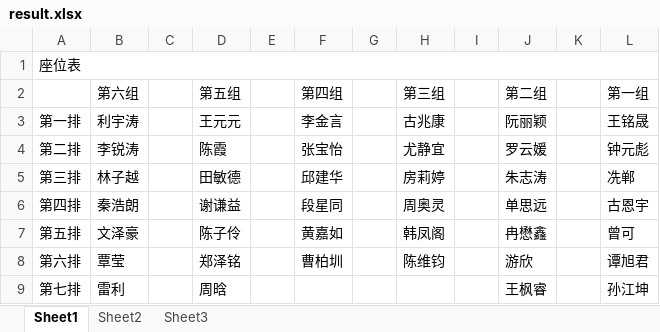
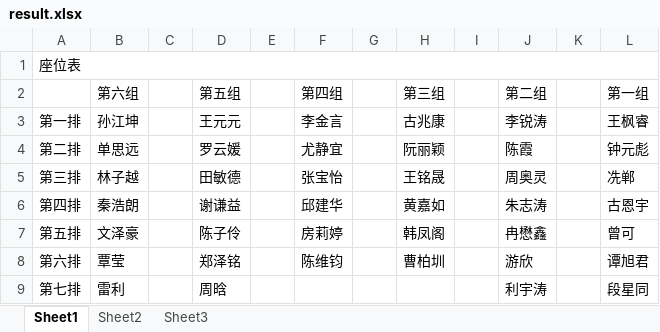
Before and after one commit to CuberQAQ/ChaosSystemCore, an Excel workbook: result.xlsx, sheet Sheet1, drawn as a sheet; values as stored, in another font and other column widths than the file's, no borders; the diff names each change by its address in the sheet, - before the commit and + after, or states it on an @@ line.

```diff
--- a/result.xlsx (sheet Sheet1)
+++ b/result.xlsx (sheet Sheet1)
-B3 (第六组): 利宇涛
+B3 (第六组): 孙江坤
-J3 (第二组): 阮丽颖
+J3 (第二组): 李锐涛
-L3 (第一组): 王铭晟
+L3 (第一组): 王枫睿
-B4 (第六组): 李锐涛
+B4 (第六组): 单思远
-D4 (第五组): 陈霞
+D4 (第五组): 罗云媛
-F4 (第四组): 张宝怡
+F4 (第四组): 尤静宜
-H4 (第三组): 尤静宜
+H4 (第三组): 阮丽颖
-J4 (第二组): 罗云媛
+J4 (第二组): 陈霞
-F5 (第四组): 邱建华
+F5 (第四组): 张宝怡
-H5 (第三组): 房莉婷
+H5 (第三组): 王铭晟
-J5 (第二组): 朱志涛
+J5 (第二组): 周奥灵
-F6 (第四组): 段星同
+F6 (第四组): 邱建华
-H6 (第三组): 周奥灵
+H6 (第三组): 黄嘉如
-J6 (第二组): 单思远
+J6 (第二组): 朱志涛
-F7 (第四组): 黄嘉如
+F7 (第四组): 房莉婷
-F8 (第四组): 曹柏圳
+F8 (第四组): 陈维钧
-H8 (第三组): 陈维钧
+H8 (第三组): 曹柏圳
-J9 (第二组): 王枫睿
+J9 (第二组): 利宇涛
-L9 (第一组): 孙江坤
+L9 (第一组): 段星同
```
Also changed, not shown: 1 other file.
